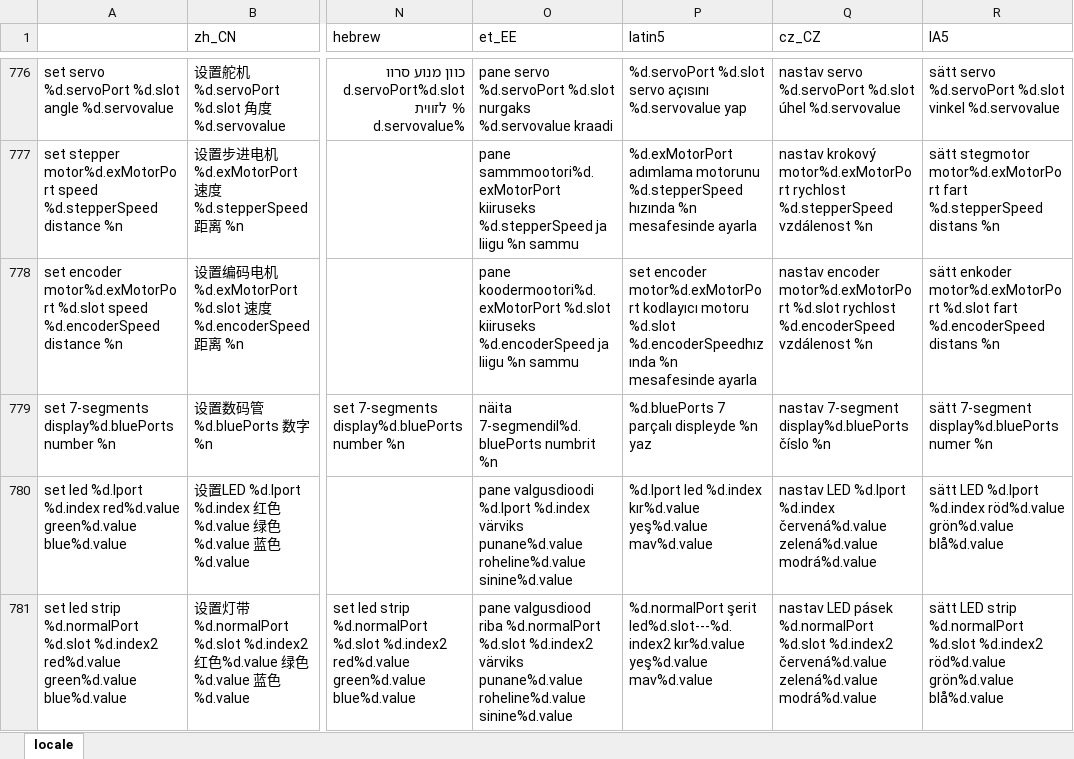
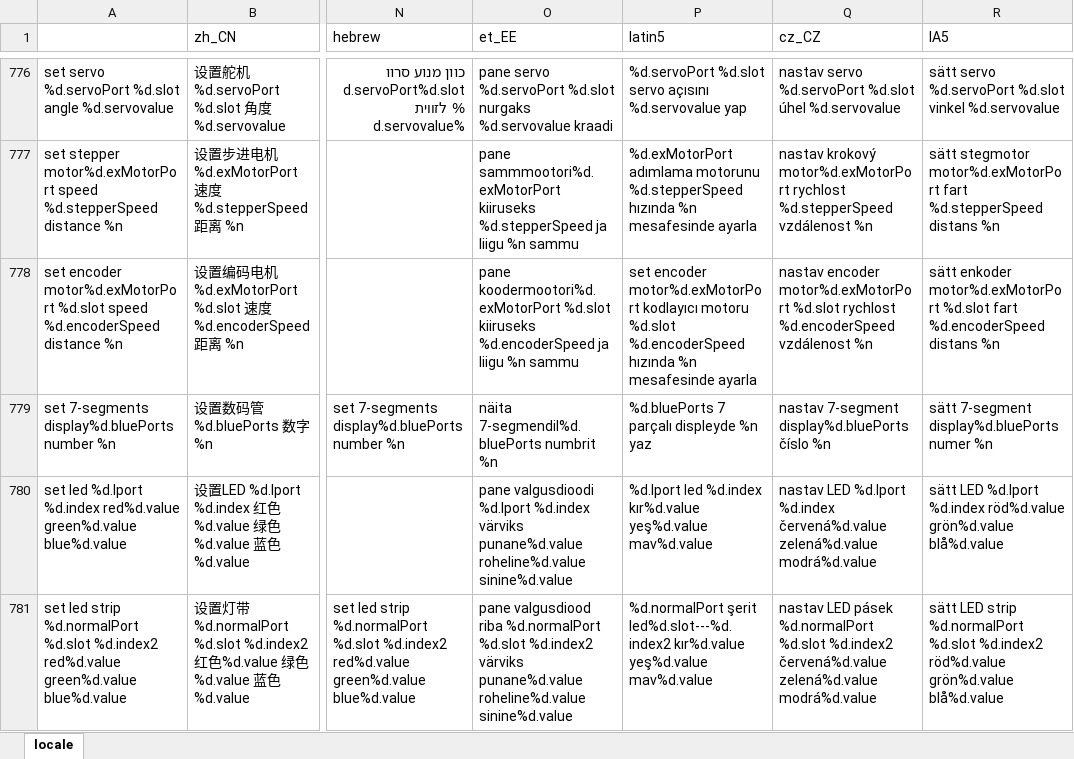
Before and after one commit to Makeblock-official/mBlock, an Excel workbook: src/locale/locale.xlsx, sheet locale, drawn as a sheet; only a part is shown, gaps mark what is left out; values as stored, in another font and other column widths than the file's, no borders; the diff names each change by its address in the sheet, - before the commit and + after, or states it on an @@ line.

Commit message:
修复翻译

```diff
--- a/src/locale/locale.xlsx (sheet locale)
+++ b/src/locale/locale.xlsx (sheet locale)
-P778 (latin5): …motoru %d.slot %d.encoderSpeedhızında %n mesafesinde…
+P778 (latin5): …motoru %d.slot %d.encoderSpeed hızında %n mesafesinde…
```
